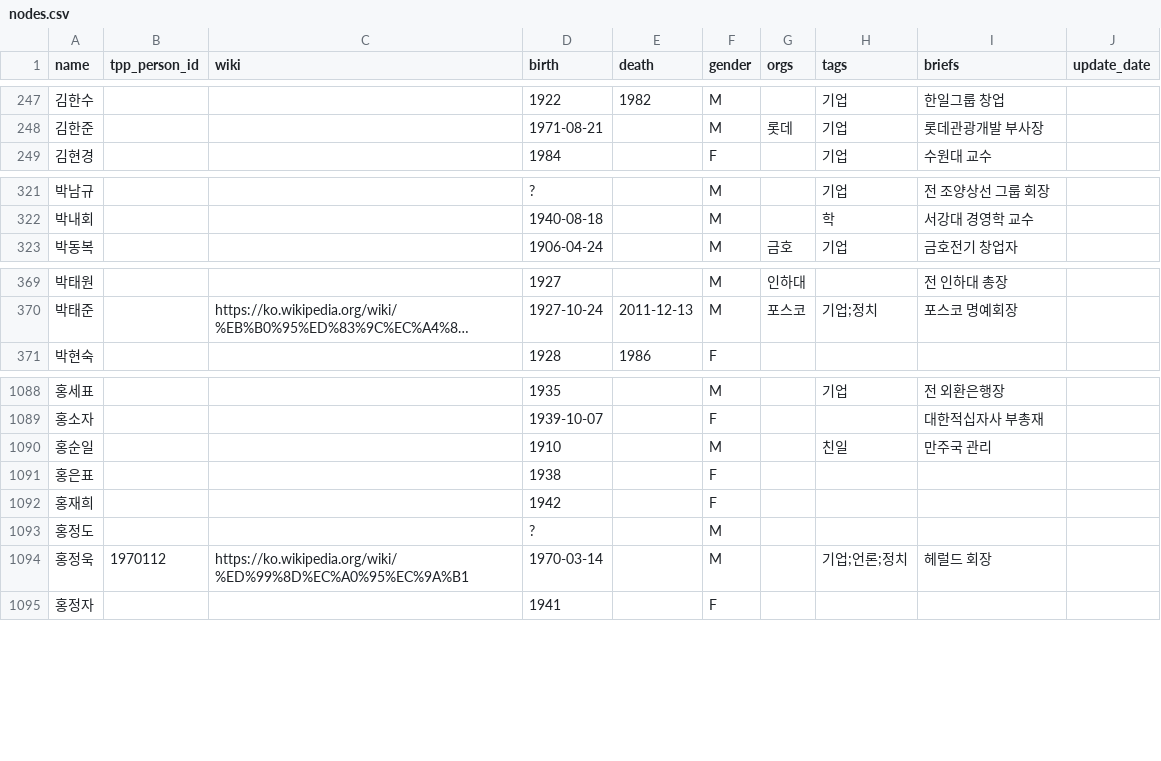
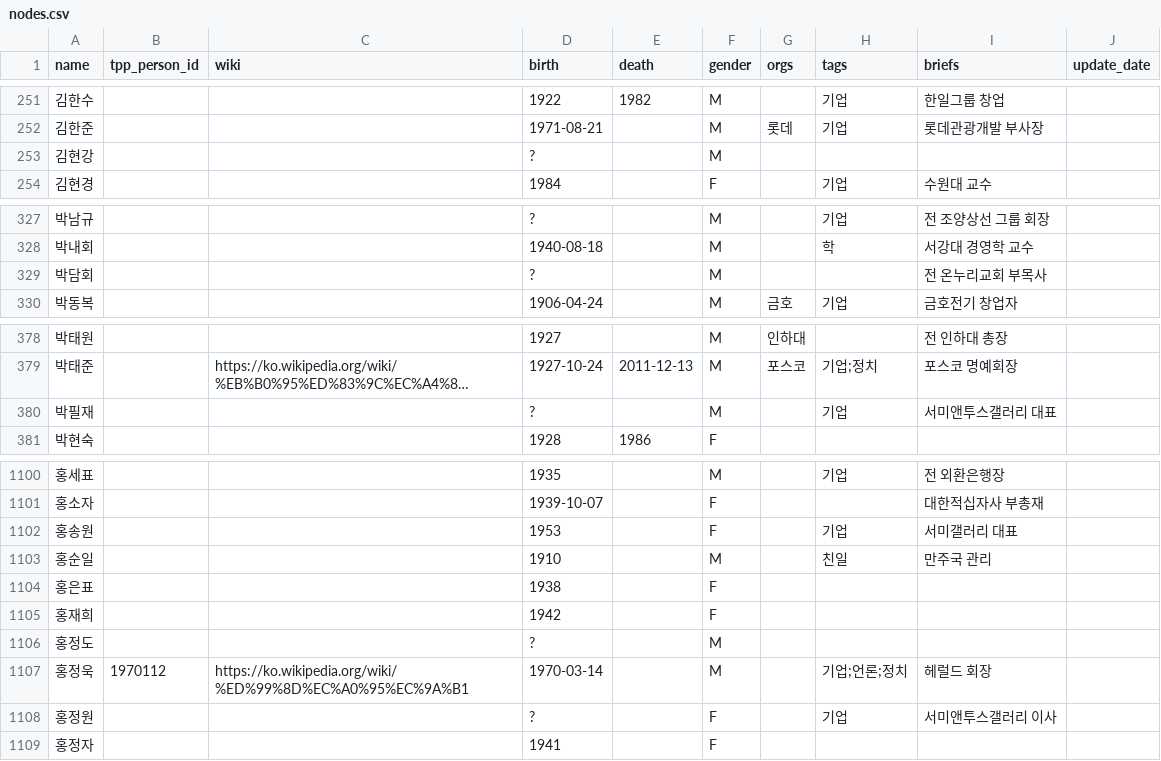
Before and after one commit to Hackthings/cywc.github.io, a CSV file: nodes.csv, drawn as a sheet; only a part is shown, gaps mark what is left out; long unchanged cells end in …; the diff covers the shown part only; the diff names each change by its address in the sheet, - before the commit and + after, or states it on an @@ line.

```diff
--- a/nodes.csv
+++ b/nodes.csv
+row 253: 김현강 |  |  | ? |  | M
+row 329: 박담회 |  |  | ? |  | M |  |  | 전 온누리교회 부목사
+row 380: 박필재 |  |  | ? |  | M |  | 기업 | 서미앤투스갤러리 대표
+row 1102: 홍송원 |  |  | 1953 |  | F |  | 기업 | 서미갤러리 대표
+row 1108: 홍정원 |  |  | ? |  | F |  | 기업 | 서미앤투스갤러리 이사
```
Also changed, not shown: 9 added rows and 2 edited cells elsewhere in this file, links.csv, 3 other files.
